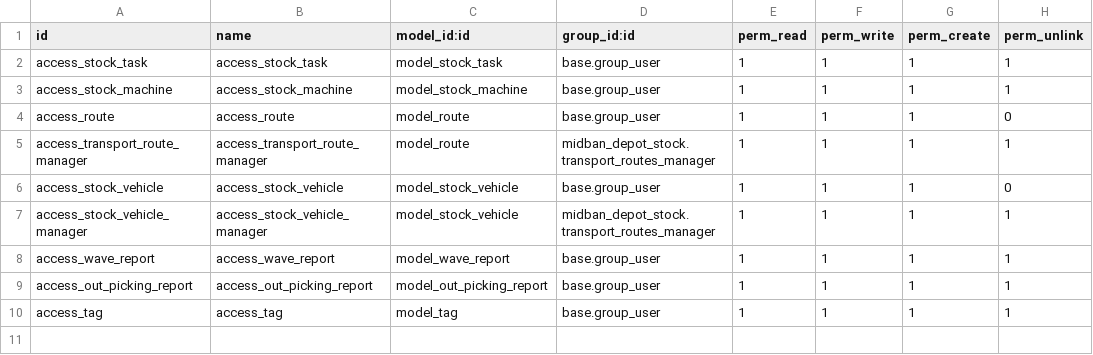
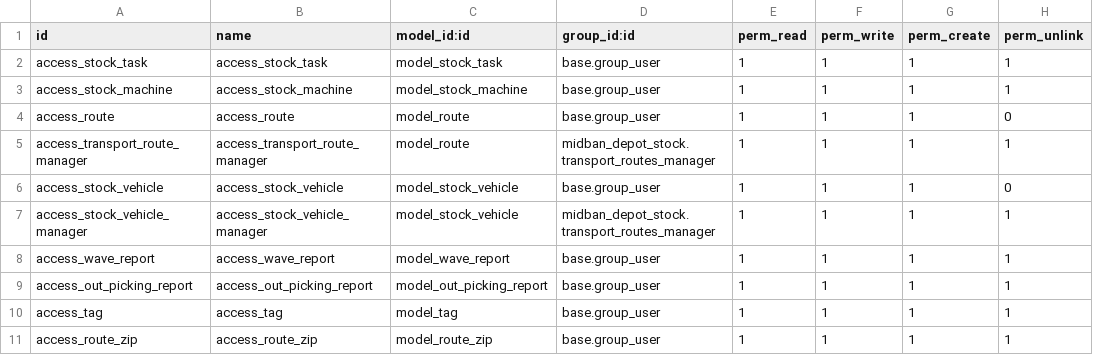
Before and after one commit to Comunitea/Vertical-MB, a CSV file: midban_depot_stock/security/ir.model.access.csv, drawn as a sheet.

Commit message:
[ADD]: midban_depot_stock: Nuevo modelo de rutas

```diff
--- a/midban_depot_stock/security/ir.model.access.csv
+++ b/midban_depot_stock/security/ir.model.access.csv
@@ -10 +10,2 @@ access_out_picking_report,access_out_picking_report,model_out_picking_report,bas
 access_tag,access_tag,model_tag,base.group_user,1,1,1,1
+access_route_zip,access_route_zip,model_route_zip,base.group_user,1,1,1,1
```
Also changed, not shown: 2 other files.
